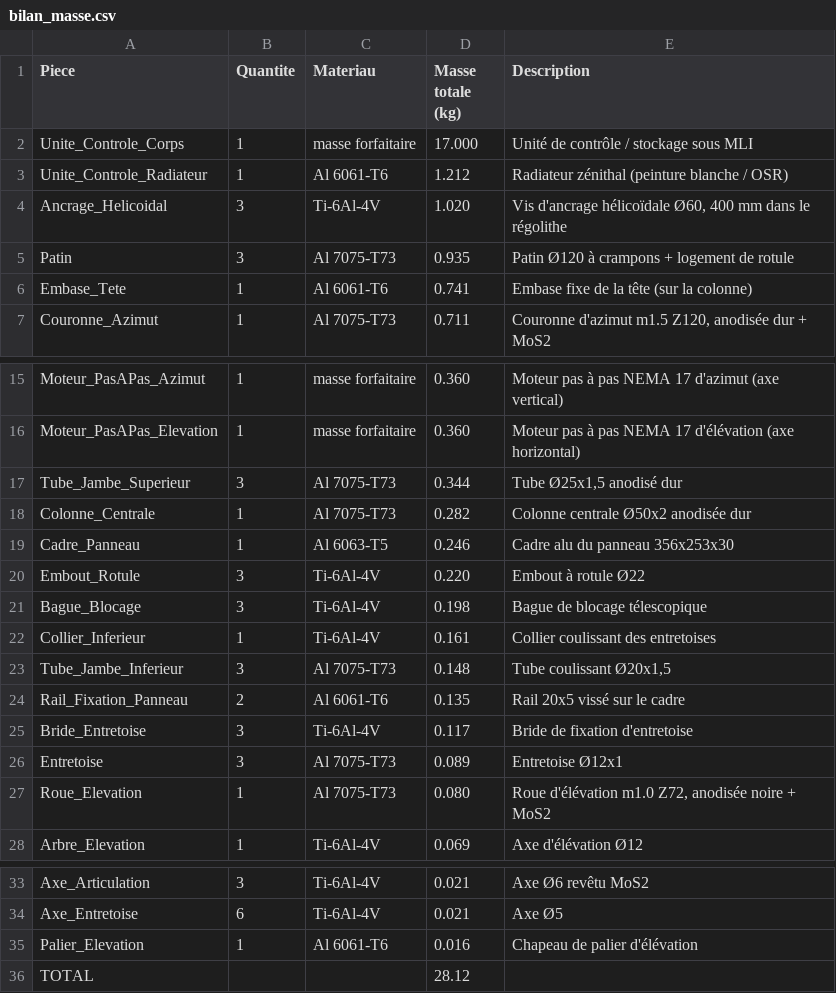
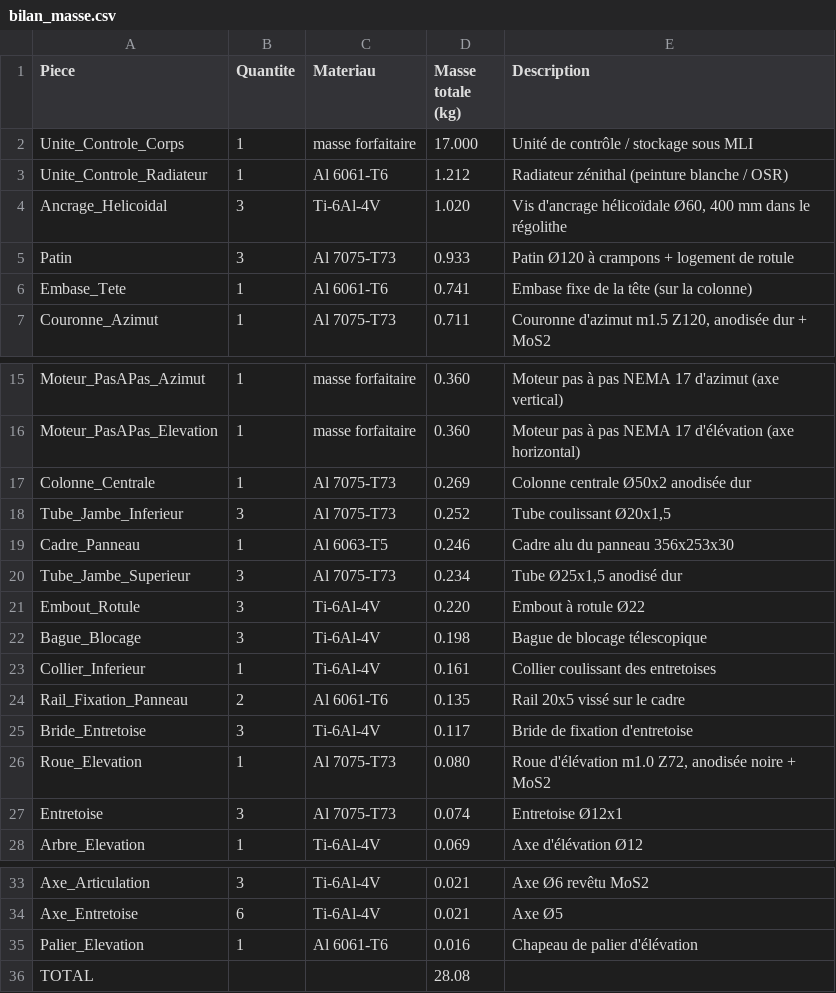
Before and after one commit to Gabrixl-m/tracker-solaire-lunaire-l3spi, a CSV file: docs/bilan_masse.csv, drawn as a sheet; only a part is shown, gaps mark what is left out.

```diff
--- a/docs/bilan_masse.csv
+++ b/docs/bilan_masse.csv
@@ -4,3 +4,3 @@ Unite_Controle_Radiateur;1;Al 6061-T6;1.212;Radiateur zénithal (peinture blanch
 Ancrage_Helicoidal;3;Ti-6Al-4V;1.020;Vis d'ancrage hélicoïdale Ø60, 400 mm dans le régolithe
-Patin;3;Al 7075-T73;0.935;Patin Ø120 à crampons + logement de rotule
+Patin;3;Al 7075-T73;0.933;Patin Ø120 à crampons + logement de rotule
 Embase_Tete;1;Al 6061-T6;0.741;Embase fixe de la tête (sur la colonne)
@@ -16,5 +16,6 @@ Moteur_PasAPas_Azimut;1;masse forfaitaire;0.360;Moteur pas à pas NEMA 17 d'azim
 Moteur_PasAPas_Elevation;1;masse forfaitaire;0.360;Moteur pas à pas NEMA 17 d'élévation (axe horizontal)
-Tube_Jambe_Superieur;3;Al 7075-T73;0.344;Tube Ø25x1,5 anodisé dur
-Colonne_Centrale;1;Al 7075-T73;0.282;Colonne centrale Ø50x2 anodisée dur
+Colonne_Centrale;1;Al 7075-T73;0.269;Colonne centrale Ø50x2 anodisée dur
+Tube_Jambe_Inferieur;3;Al 7075-T73;0.252;Tube coulissant Ø20x1,5
 Cadre_Panneau;1;Al 6063-T5;0.246;Cadre alu du panneau 356x253x30
+Tube_Jambe_Superieur;3;Al 7075-T73;0.234;Tube Ø25x1,5 anodisé dur
 Embout_Rotule;3;Ti-6Al-4V;0.220;Embout à rotule Ø22
@@ -22,7 +23,6 @@ Bague_Blocage;3;Ti-6Al-4V;0.198;Bague de blocage télescopique
 Collier_Inferieur;1;Ti-6Al-4V;0.161;Collier coulissant des entretoises
-Tube_Jambe_Inferieur;3;Al 7075-T73;0.148;Tube coulissant Ø20x1,5
 Rail_Fixation_Panneau;2;Al 6061-T6;0.135;Rail 20x5 vissé sur le cadre
 Bride_Entretoise;3;Ti-6Al-4V;0.117;Bride de fixation d'entretoise
-Entretoise;3;Al 7075-T73;0.089;Entretoise Ø12x1
 Roue_Elevation;1;Al 7075-T73;0.080;Roue d'élévation m1.0 Z72, anodisée noire + MoS2
+Entretoise;3;Al 7075-T73;0.074;Entretoise Ø12x1
 Arbre_Elevation;1;Ti-6Al-4V;0.069;Axe d'élévation Ø12
@@ -35,2 +35,2 @@ Axe_Entretoise;6;Ti-6Al-4V;0.021;Axe Ø5
 Palier_Elevation;1;Al 6061-T6;0.016;Chapeau de palier d'élévation
-TOTAL;;;28.12;
+TOTAL;;;28.08;
```
Also changed, not shown: 54 other files.
